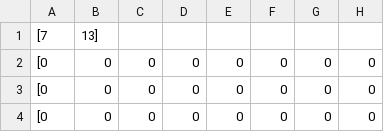
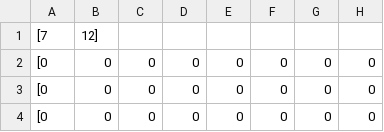
Before and after one commit to matt-shine/deco2800arcade-copy, a CSV file: deco2800.arcade.hunter/src/main/resources/maps/grass_5.csv, drawn as a sheet; only a part is shown; the diff names each change by its address in the sheet, - before the commit and + after, or states it on an @@ line.

```diff
--- a/deco2800.arcade.hunter/src/main/resources/maps/grass_5.csv
+++ b/deco2800.arcade.hunter/src/main/resources/maps/grass_5.csv
-B1: 13]
+B1: 12]
```
Also changed, not shown: deco2800.arcade.hunter/src/main/resources/maps/grass_4.csv.
